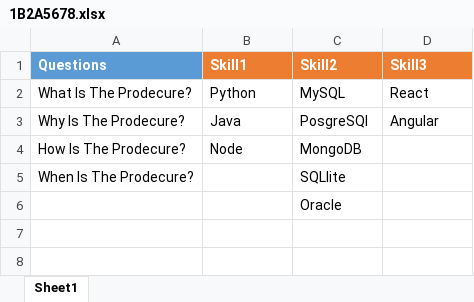
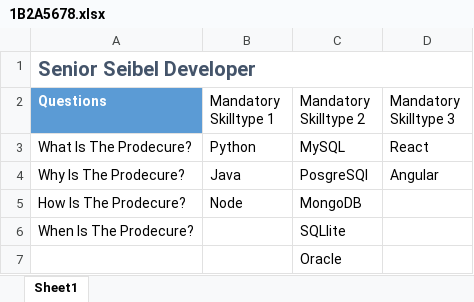
Before and after one commit to JeevikaK/Valunique-Backend, an Excel workbook: job_questions/1B2A5678.xlsx, sheet Sheet1, drawn as a sheet; values as stored, in another font and other column widths than the file's, no borders; addresses are those after the commit; the diff names each change by its address in the sheet, - before the commit and + after, or states it on an @@ line.

```diff
--- a/job_questions/1B2A5678.xlsx (sheet Sheet1)
+++ b/job_questions/1B2A5678.xlsx (sheet Sheet1)
+row 1: Senior Seibel Developer
-B2: Skill1
+B2: Mandatory Skilltype 1
@@ B2:D2 fill: #ED7D31 → none, bold: on → off, text colour: #FFFFFF → black @@
-C2: Skill2
+C2: Mandatory Skilltype 2
-D2: Skill3
+D2: Mandatory Skilltype 3
```
Also changed, not shown: 9 other files.
